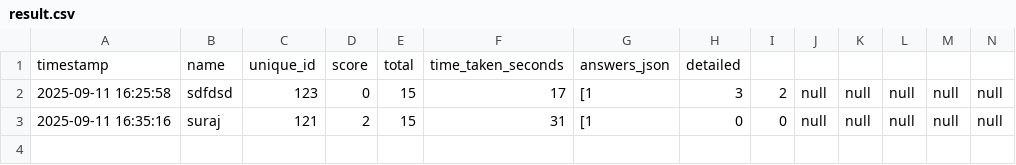
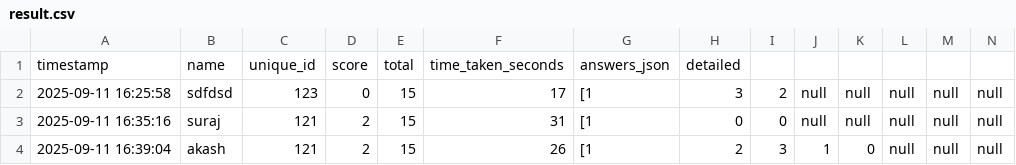
Before and after one commit to molesuraj08/OLYMPUS-RESULT, a CSV file: result.csv, drawn as a sheet; only a part is shown; rows hold the shown columns only; the diff names each change by its address in the sheet, - before the commit and + after, or states it on an @@ line.

Commit message:
Update results for akash

```diff
--- a/result.csv
+++ b/result.csv
+row 4: 2025-09-11 16:39:04 | akash | 121 | 2 | 15 | 26 | [1 | 2 | 3 | 1 | 0 | null | null | null
```
